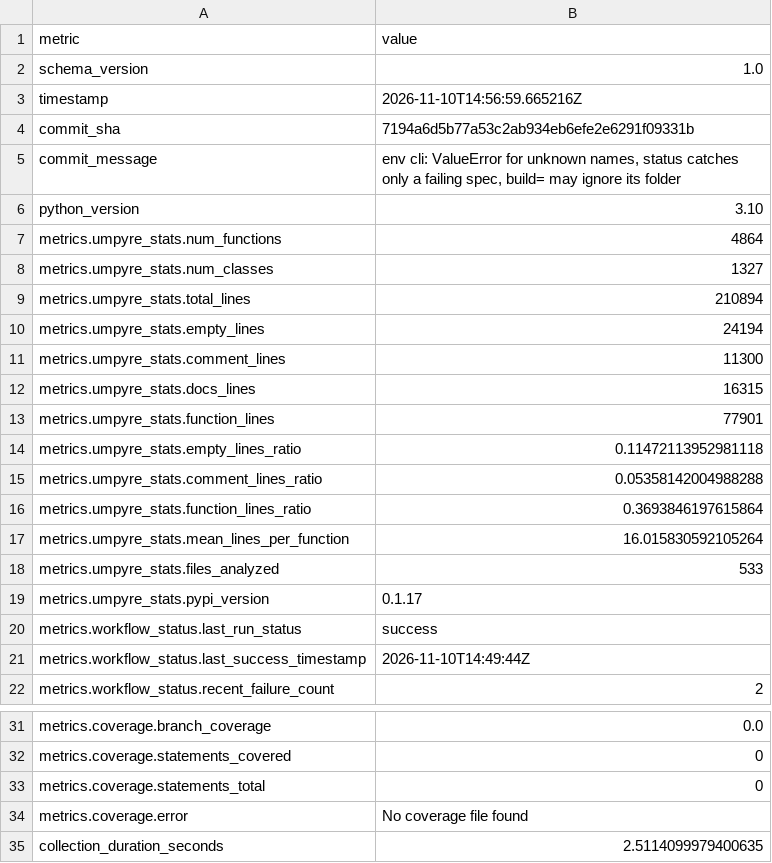
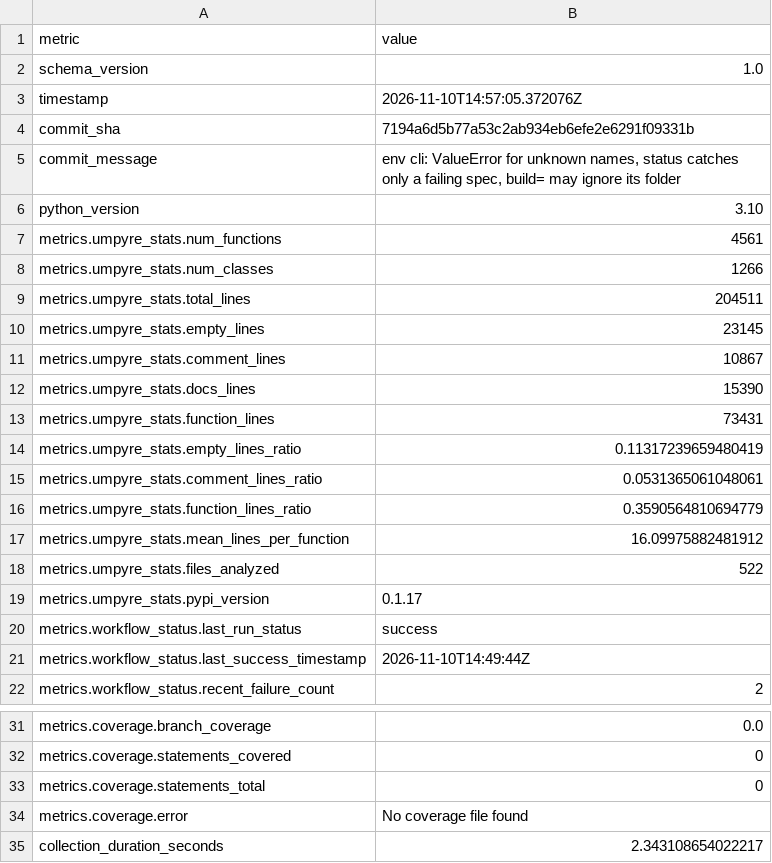
Before and after one commit to thorwhalen/ps, a CSV file: metrics.csv, drawn as a sheet; only a part is shown, gaps mark what is left out.

Commit message:
Update metrics for 7194a6d

```diff
--- a/metrics.csv
+++ b/metrics.csv
@@ -2,3 +2,3 @@ metric,value
 schema_version,1.0
-timestamp,2026-11-10T14:56:59.665216Z
+timestamp,2026-11-10T14:57:05.372076Z
 commit_sha,7194a6d5b77a53c2ab934eb6efe2e6291f09331b
@@ -6,14 +6,14 @@ commit_message,"env cli: ValueError for unknown names, status catches only a fai
 python_version,3.10
-metrics.umpyre_stats.num_functions,4864
-metrics.umpyre_stats.num_classes,1327
-metrics.umpyre_stats.total_lines,210894
-metrics.umpyre_stats.empty_lines,24194
-metrics.umpyre_stats.comment_lines,11300
-metrics.umpyre_stats.docs_lines,16315
-metrics.umpyre_stats.function_lines,77901
-metrics.umpyre_stats.empty_lines_ratio,0.11472113952981118
-metrics.umpyre_stats.comment_lines_ratio,0.05358142004988288
-metrics.umpyre_stats.function_lines_ratio,0.3693846197615864
-metrics.umpyre_stats.mean_lines_per_function,16.015830592105264
-metrics.umpyre_stats.files_analyzed,533
+metrics.umpyre_stats.num_functions,4561
+metrics.umpyre_stats.num_classes,1266
+metrics.umpyre_stats.total_lines,204511
+metrics.umpyre_stats.empty_lines,23145
+metrics.umpyre_stats.comment_lines,10867
+metrics.umpyre_stats.docs_lines,15390
+metrics.umpyre_stats.function_lines,73431
+metrics.umpyre_stats.empty_lines_ratio,0.11317239659480419
+metrics.umpyre_stats.comment_lines_ratio,0.0531365061048061
+metrics.umpyre_stats.function_lines_ratio,0.3590564810694779
+metrics.umpyre_stats.mean_lines_per_function,16.09975882481912
+metrics.umpyre_stats.files_analyzed,522
 metrics.umpyre_stats.pypi_version,0.1.17
@@ -35,2 +35,2 @@ metrics.coverage.statements_total,0
 metrics.coverage.error,No coverage file found
-collection_duration_seconds,2.5114099979400635
+collection_duration_seconds,2.343108654022217
```
Also changed, not shown: 2 other files.
